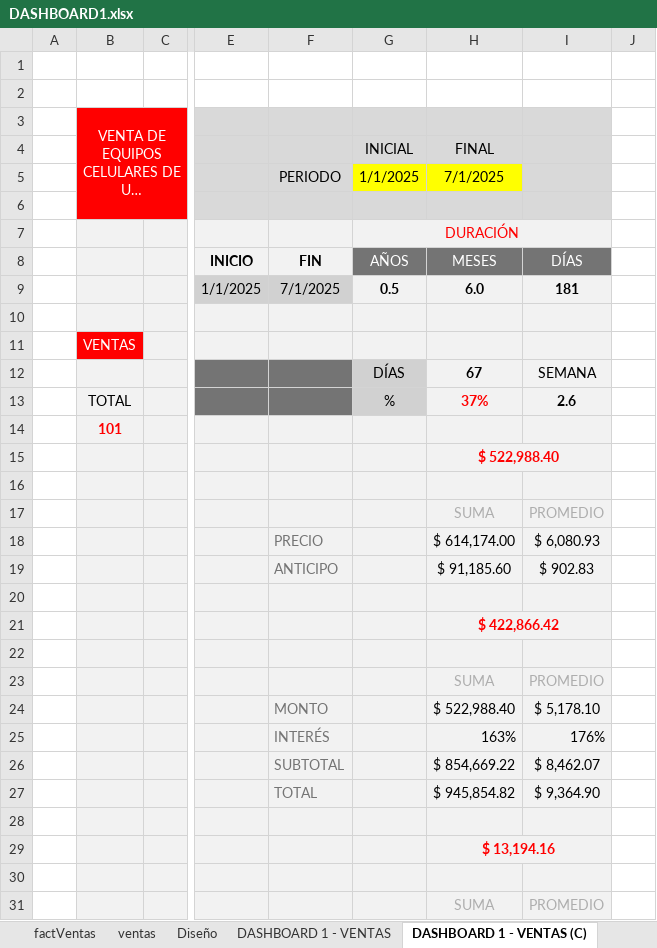
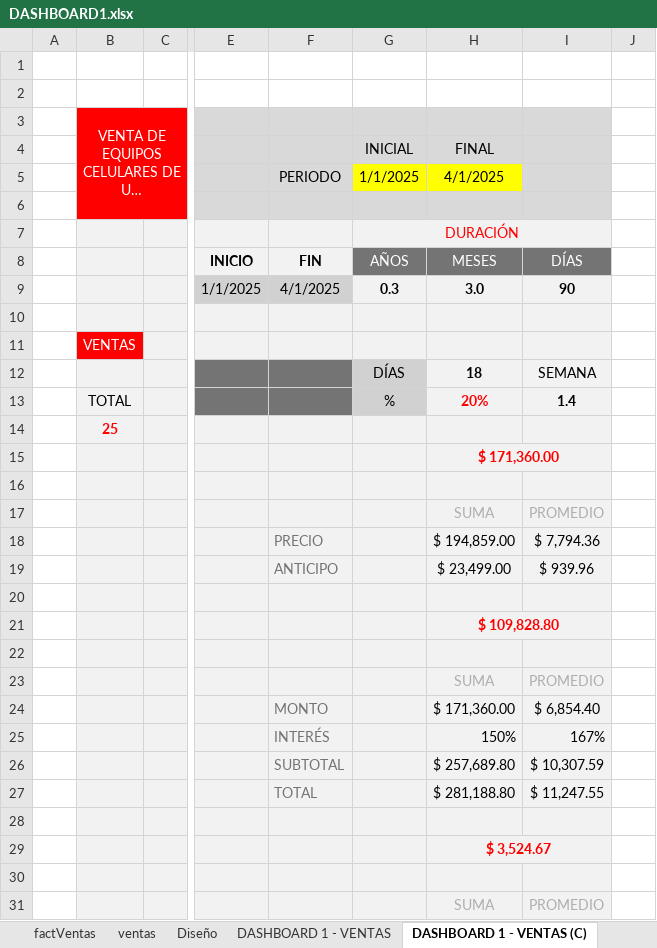
Before and after one commit to dragonnomada/scotiabank-excel-dashboards-2026, an Excel workbook: DASHBOARD1.xlsx, sheet DASHBOARD 1 - VENTAS (C), drawn as a sheet; only a part is shown, gaps mark what is left out; long unchanged cells end in …; values as stored, in another font and other column widths than the file's, no borders; the diff covers the shown part only; the diff names each change by its address in the sheet, - before the commit and + after, or states it on an @@ line.

Commit message:
Dashboard 2

```diff
--- a/DASHBOARD1.xlsx (sheet DASHBOARD 1 - VENTAS (C))
+++ b/DASHBOARD1.xlsx (sheet DASHBOARD 1 - VENTAS (C))
-H5: 7/1/2025
+H5: 4/1/2025
-F9: 7/1/2025
+F9: 4/1/2025
-G9 (DURACIÓN): 0.5
+G9 (DURACIÓN): 0.3
-H9: 6.0
+H9: 3.0
-I9: 181
+I9: 90
-H12: 67
+H12: 18
-H13: 37%
+H13: 20%
-I13: 2.6
+I13: 1.4
-B14: 101
+B14: 25
-H15: $ 522,988.40
+H15: $ 171,360.00
-H18: $ 614,174.00
+H18: $ 194,859.00
-I18: $ 6,080.93
+I18: $ 7,794.36
-H19: $ 91,185.60
+H19: $ 23,499.00
-I19: $ 902.83
+I19: $ 939.96
-H21: $ 422,866.42
+H21: $ 109,828.80
-H24: $ 522,988.40
+H24: $ 171,360.00
-I24: $ 5,178.10
+I24: $ 6,854.40
-H25: 163%
+H25: 150%
-I25: 176%
+I25: 167%
-H26: $ 854,669.22
+H26: $ 257,689.80
-I26: $ 8,462.07
+I26: $ 10,307.59
-H27: $ 945,854.82
+H27: $ 281,188.80
-I27: $ 9,364.90
+I27: $ 11,247.55
-H29: $ 13,194.16
+H29: $ 3,524.67
```
Also changed, not shown: 3 edited cells elsewhere in this sheet, 2 other files.
